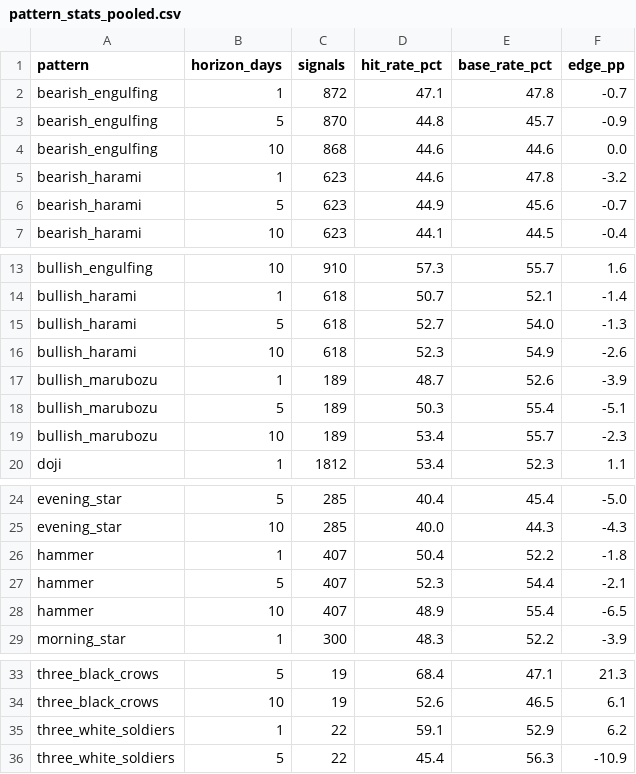
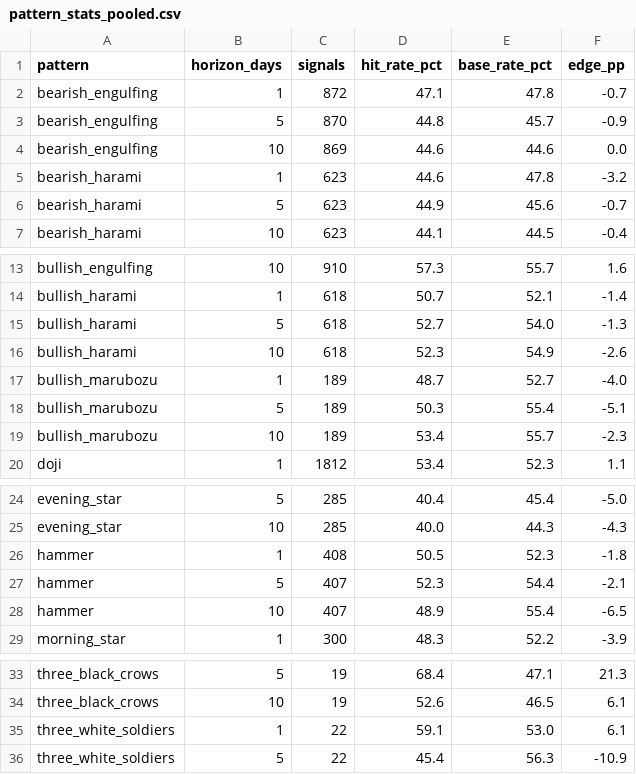
Before and after one commit to f20220970-debug/candlestick-pattern-engine, a CSV file: outputs/pattern_stats_pooled.csv, drawn as a sheet; only a part is shown, gaps mark what is left out.

```diff
--- a/outputs/pattern_stats_pooled.csv
+++ b/outputs/pattern_stats_pooled.csv
@@ -3,3 +3,3 @@ bearish_engulfing,1,872,47.1,47.8,-0.7
 bearish_engulfing,5,870,44.8,45.7,-0.9
-bearish_engulfing,10,868,44.6,44.6,0.0
+bearish_engulfing,10,869,44.6,44.6,0.0
 bearish_harami,1,623,44.6,47.8,-3.2
@@ -16,3 +16,3 @@ bullish_harami,5,618,52.7,54.0,-1.3
 bullish_harami,10,618,52.3,54.9,-2.6
-bullish_marubozu,1,189,48.7,52.6,-3.9
+bullish_marubozu,1,189,48.7,52.7,-4.0
 bullish_marubozu,5,189,50.3,55.4,-5.1
@@ -25,3 +25,3 @@ evening_star,5,285,40.4,45.4,-5.0
 evening_star,10,285,40.0,44.3,-4.3
-hammer,1,407,50.4,52.2,-1.8
+hammer,1,408,50.5,52.3,-1.8
 hammer,5,407,52.3,54.4,-2.1
@@ -34,3 +34,3 @@ three_black_crows,5,19,68.4,47.1,21.3
 three_black_crows,10,19,52.6,46.5,6.1
-three_white_soldiers,1,22,59.1,52.9,6.2
+three_white_soldiers,1,22,59.1,53.0,6.1
 three_white_soldiers,5,22,45.4,56.3,-10.9
```
Also changed, not shown: outputs/labelled_crude_oil.csv, outputs/labelled_gold.csv, 8 other files.
